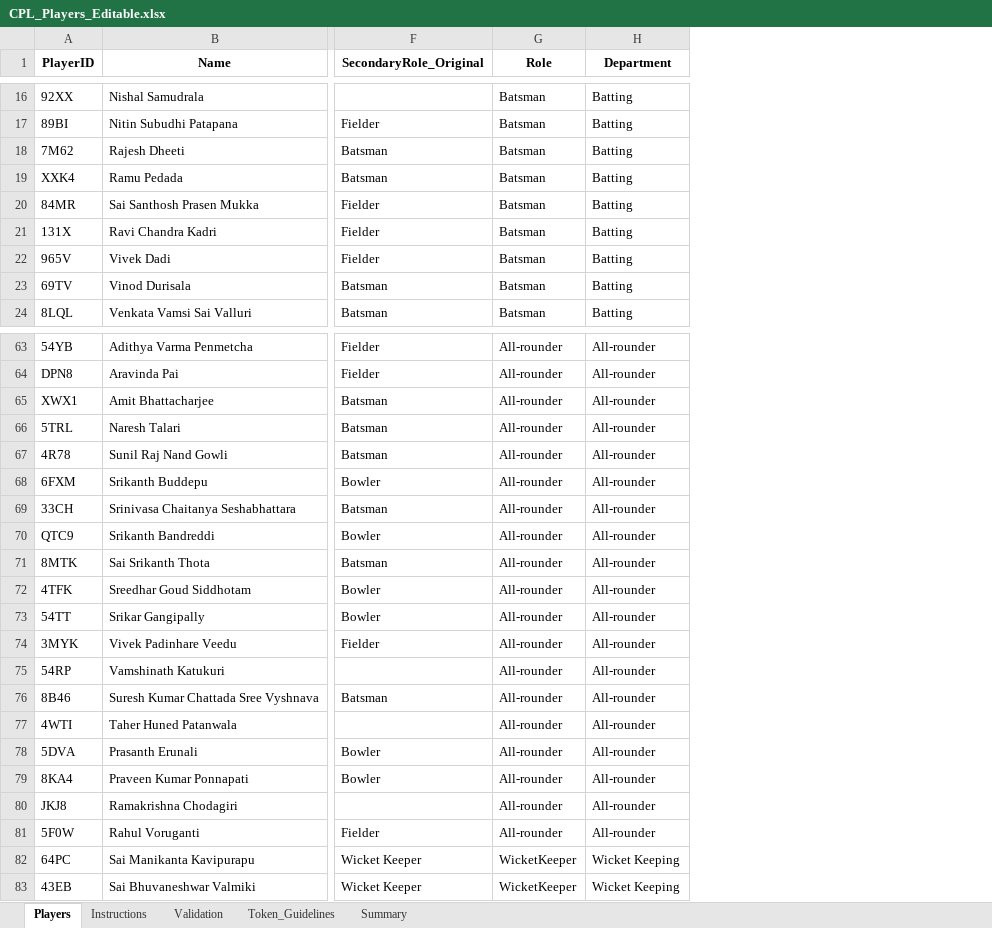
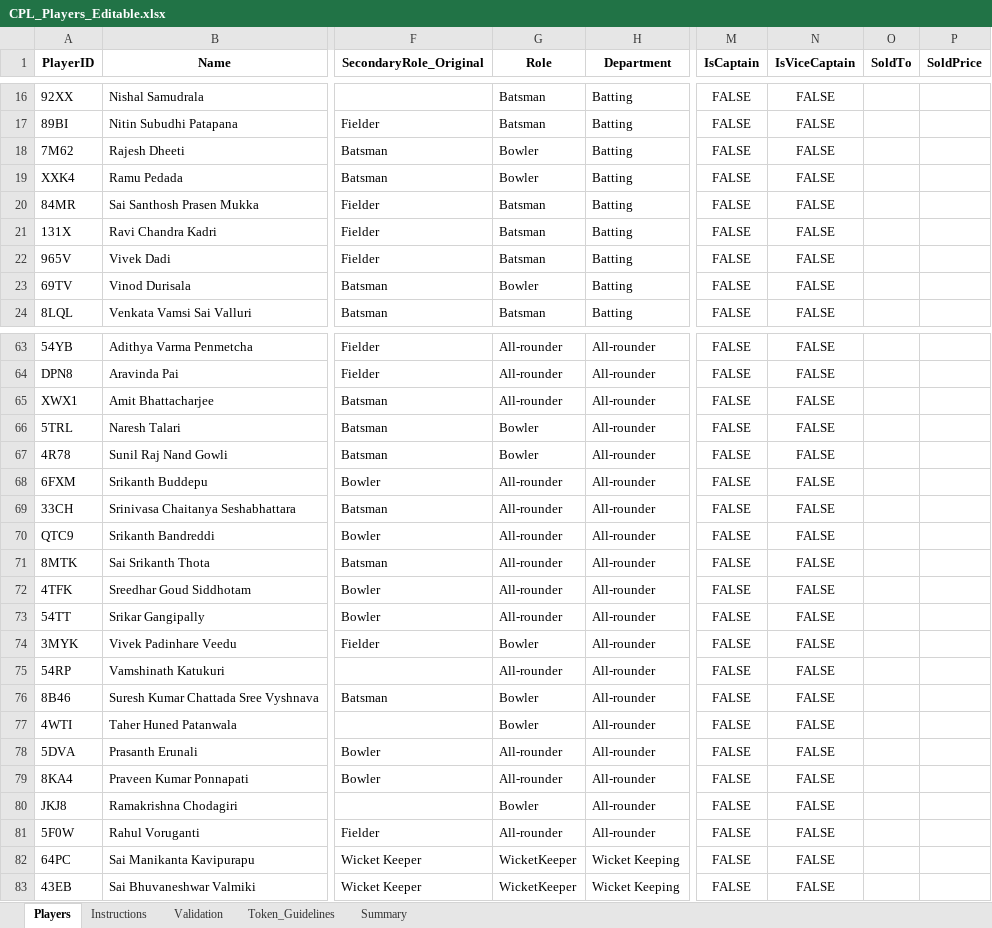
Before and after one commit to sriharsha557/cplbidding, an Excel workbook: data/CPL_Players_Editable.xlsx, sheet Players, drawn as a sheet; only a part is shown, gaps mark what is left out; values as stored, in another font and other column widths than the file's, no borders; the diff covers the shown part only; the diff names each change by its address in the sheet, - before the commit and + after, or states it on an @@ line.

```diff
--- a/data/CPL_Players_Editable.xlsx (sheet Players)
+++ b/data/CPL_Players_Editable.xlsx (sheet Players)
+column M (IsCaptain), rows 16-24: all FALSE; rows 63-83: all FALSE
+column N (IsViceCaptain), rows 16-24: all FALSE; rows 63-83: all FALSE
+column O (SoldTo), empty
+column P (SoldPrice), empty
-G18:G19 (Role): Batsman
+G18:G19 (Role): Bowler
-G23 (Role): Batsman
+G23 (Role): Bowler
-G66:G67 (Role): All-rounder
+G66:G67 (Role): Bowler
-G74 (Role): All-rounder
+G74 (Role): Bowler
-G76:G77 (Role): All-rounder
+G76:G77 (Role): Bowler
-G80 (Role): All-rounder
+G80 (Role): Bowler
```
Also changed, not shown: 23 added rows and 7 edited cells elsewhere in this sheet, data/captain_team_assignments.xlsx, 9 other files.
